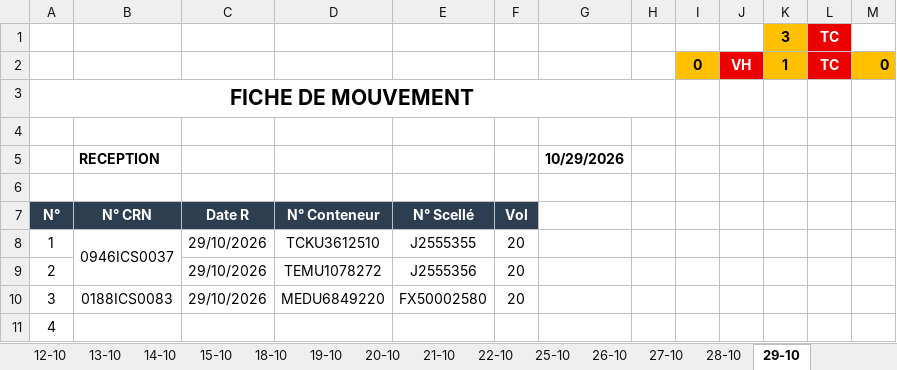
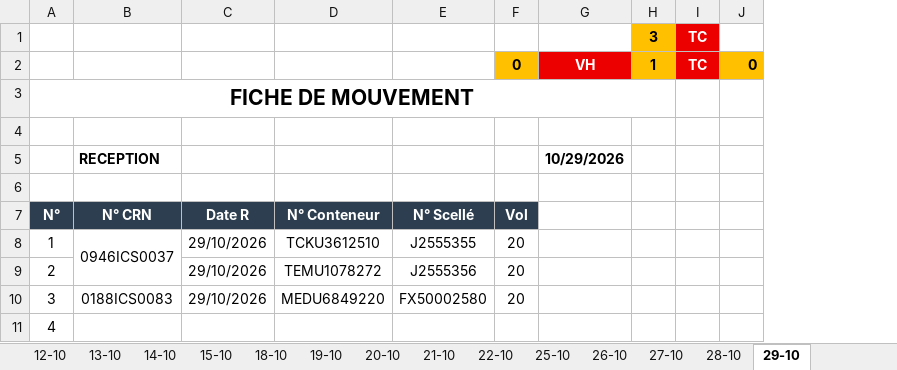
Before and after one commit to Mag2027pro/egs-conatainer-tracker-, an Excel workbook: Fiche de mouvement _10-2026.xlsx, sheet 29-10, drawn as a sheet; only a part is shown; values as stored, in another font and other column widths than the file's, no borders; charts and pictures not drawn; the diff names each change by its address in the sheet, - before the commit and + after, or states it on an @@ line.

```diff
--- a/Fiche de mouvement _10-2026.xlsx (sheet 29-10)
+++ b/Fiche de mouvement _10-2026.xlsx (sheet 29-10)
-column H, empty
-column I, row 2: 0
-column J, row 2: VH
-F2: (empty)
+F2: 0
-F2 fill: none
+F2 fill: #FFC000
-G2: (empty)
+G2: VH
-G2 fill: none
+G2 fill: #ED0000
-A3:H3 merged
+A3:H3 merged
```
Also changed, not shown: formulas that keep their value, Fiche de mouvement _11-2026.xlsx.
